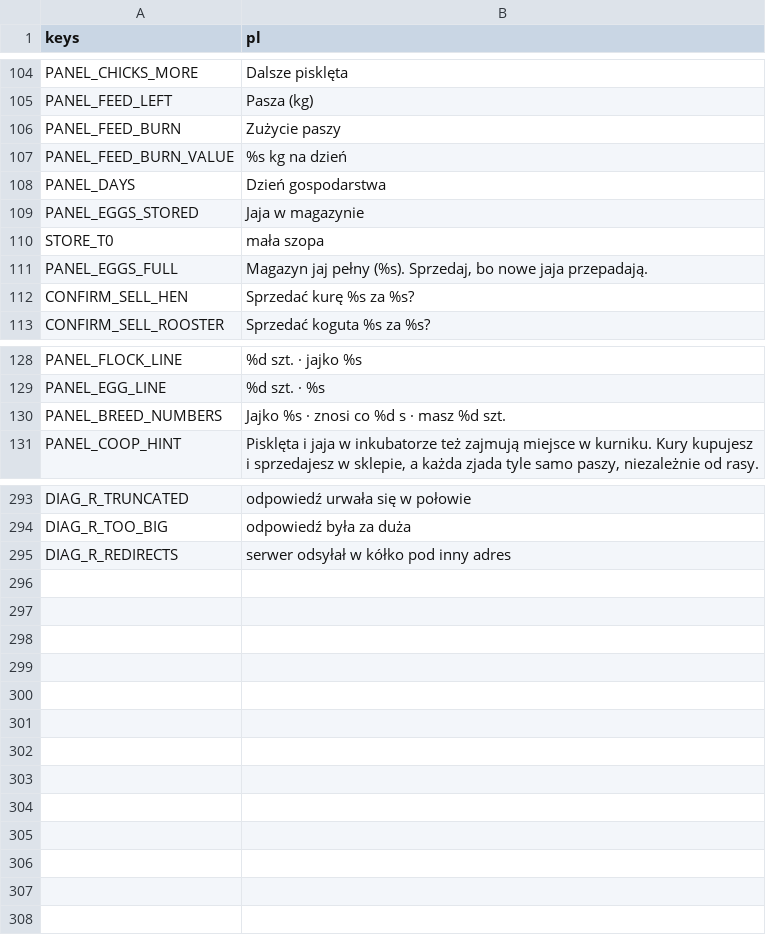
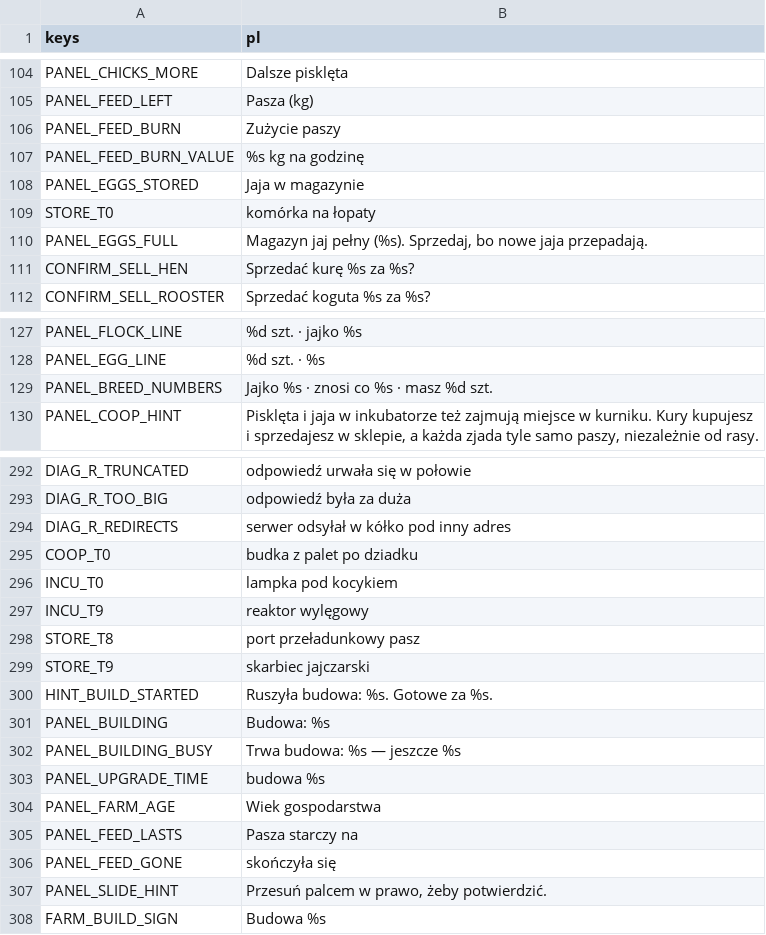
Before and after one commit to sodorn/kury, a CSV file: data/strings.csv, drawn as a sheet; only a part is shown, gaps mark what is left out; the diff covers the shown part only.

```diff
--- a/data/strings.csv
+++ b/data/strings.csv
@@ -106,6 +106,5 @@ PANEL_FEED_LEFT,"Pasza (kg)"
 PANEL_FEED_BURN,Zużycie paszy
-PANEL_FEED_BURN_VALUE,"%s kg na dzień"
-PANEL_DAYS,Dzień gospodarstwa
+PANEL_FEED_BURN_VALUE,"%s kg na godzinę"
 PANEL_EGGS_STORED,Jaja w magazynie
-STORE_T0,"mała szopa"
+STORE_T0,"komórka na łopaty"
 PANEL_EGGS_FULL,"Magazyn jaj pełny (%s). Sprzedaj, bo nowe jaja przepadają."
@@ -129,3 +128,3 @@ PANEL_FLOCK_LINE,"%d szt. · jajko %s"
 PANEL_EGG_LINE,"%d szt. · %s"
-PANEL_BREED_NUMBERS,"Jajko %s · znosi co %d s · masz %d szt."
+PANEL_BREED_NUMBERS,"Jajko %s · znosi co %s · masz %d szt."
 PANEL_COOP_HINT,"Pisklęta i jaja w inkubatorze też zajmują miejsce w kurniku. Kury kupujesz i sprzedajesz w sklepie, a każda zjada tyle samo paszy, niezależnie od rasy."
@@ -295 +294,15 @@ DIAG_R_TOO_BIG,"odpowiedź była za duża"
 DIAG_R_REDIRECTS,"serwer odsyłał w kółko pod inny adres"
+COOP_T0,"budka z palet po dziadku"
+INCU_T0,"lampka pod kocykiem"
+INCU_T9,"reaktor wylęgowy"
+STORE_T8,"port przeładunkowy pasz"
+STORE_T9,"skarbiec jajczarski"
+HINT_BUILD_STARTED,"Ruszyła budowa: %s. Gotowe za %s."
+PANEL_BUILDING,"Budowa: %s"
+PANEL_BUILDING_BUSY,"Trwa budowa: %s — jeszcze %s"
+PANEL_UPGRADE_TIME,"budowa %s"
+PANEL_FARM_AGE,"Wiek gospodarstwa"
+PANEL_FEED_LASTS,"Pasza starczy na"
+PANEL_FEED_GONE,"skończyła się"
+PANEL_SLIDE_HINT,"Przesuń palcem w prawo, żeby potwierdzić."
+FARM_BUILD_SIGN,"Budowa %s"
```
Also changed, not shown: 26 edited cells elsewhere in this file, 22 other files.
